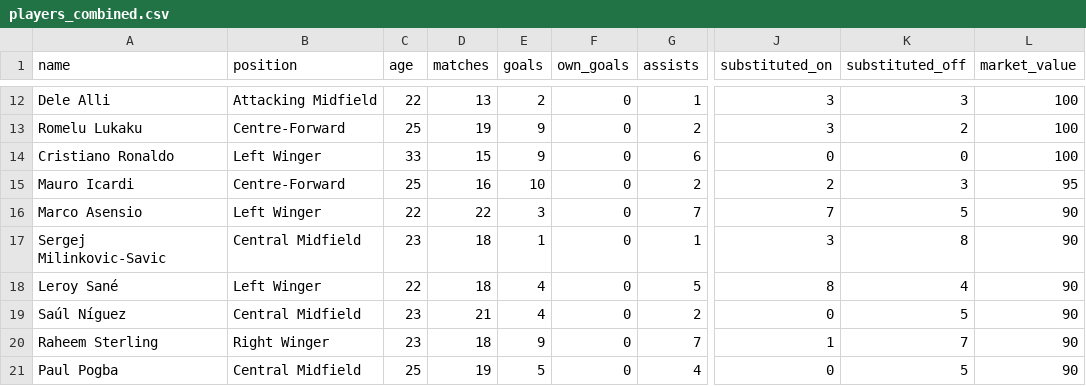
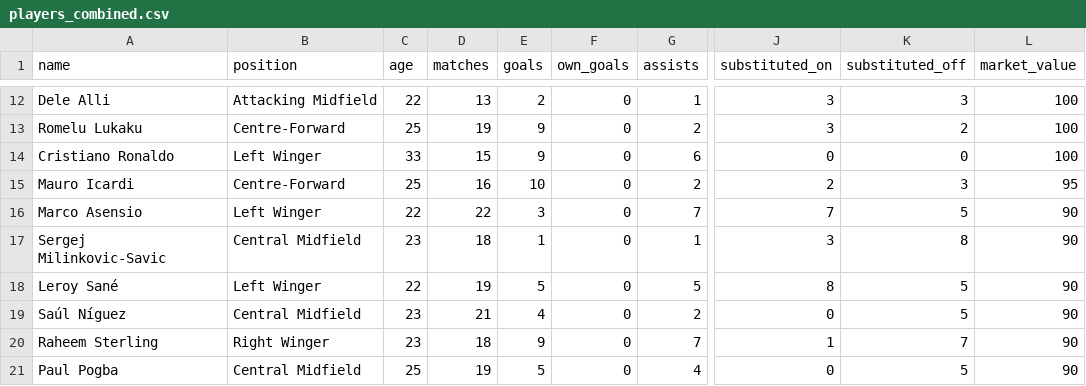
Before and after one commit to yi15922/STA112_soccer_data, a CSV file: data/players_combined.csv, drawn as a sheet; only a part is shown, gaps mark what is left out; the diff names each change by its address in the sheet, - before the commit and + after, or states it on an @@ line.

```diff
--- a/data/players_combined.csv
+++ b/data/players_combined.csv
-D18 (matches): 18
+D18 (matches): 19
-E18 (goals): 4
+E18 (goals): 5
-K18 (substituted_off): 4
+K18 (substituted_off): 5
```
Also changed, not shown: 2 other files.
